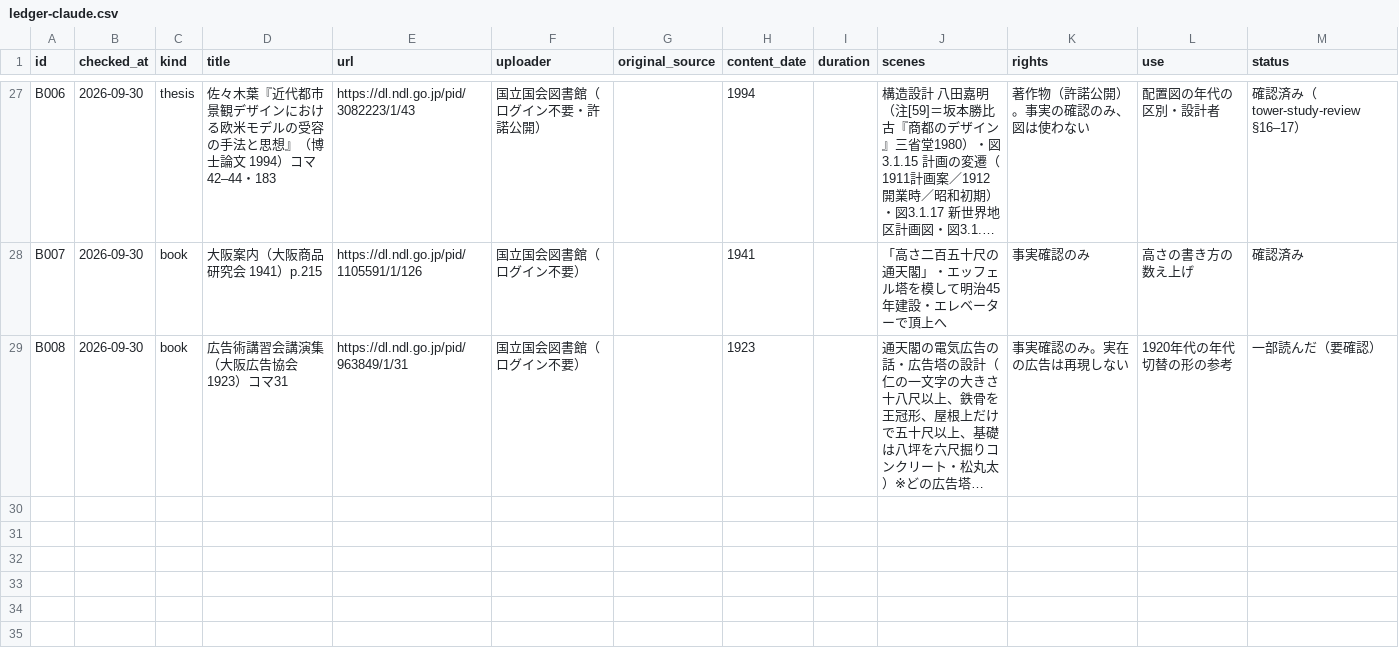
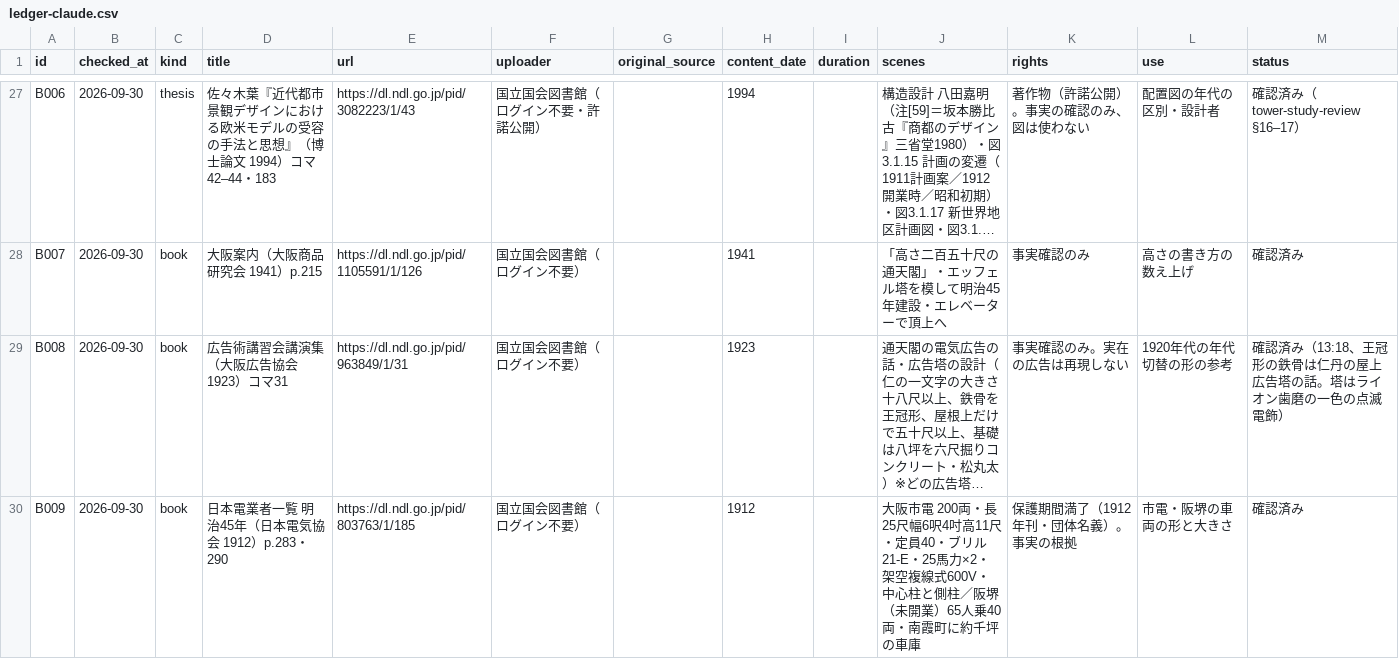
Before and after one commit to Roman-zebra/Website_history_Github, a CSV file: docs/shinsekai/research/ledger-claude.csv, drawn as a sheet; only a part is shown, gaps mark what is left out; long unchanged cells end in …; the diff names each change by its address in the sheet, - before the commit and + after, or states it on an @@ line.

```diff
--- a/docs/shinsekai/research/ledger-claude.csv
+++ b/docs/shinsekai/research/ledger-claude.csv
-M29 (status): 一部読んだ（要確認）
+M29 (status): 確認済み（13:18、王冠形の鉄骨は仁丹の屋上広告塔の話。塔はライオン歯磨の一色の点滅電飾）
+row 30: B009 | 2026-09-30 | book | 日本電業者一覧 明治45年（日本電気協会 1912）p.283・290 | https://dl.ndl.go.jp/pid/803763/1/185 | 国立国会図書館（ログイン不要） |  | 1912 |  | 大阪市電 200両・長25尺幅6呎4吋高11尺・定員40・ブリル21-E・25馬力×2・架空複線式600V・中心柱と側柱／阪堺（未開業）65人乗40両・南霞町に約千坪の車庫 | 保護期間満了（1912年刊・団体名義）。事実の根拠 | 市電・阪堺の車両の形と大きさ | 確認済み
```
Also changed, not shown: 9 other files.
